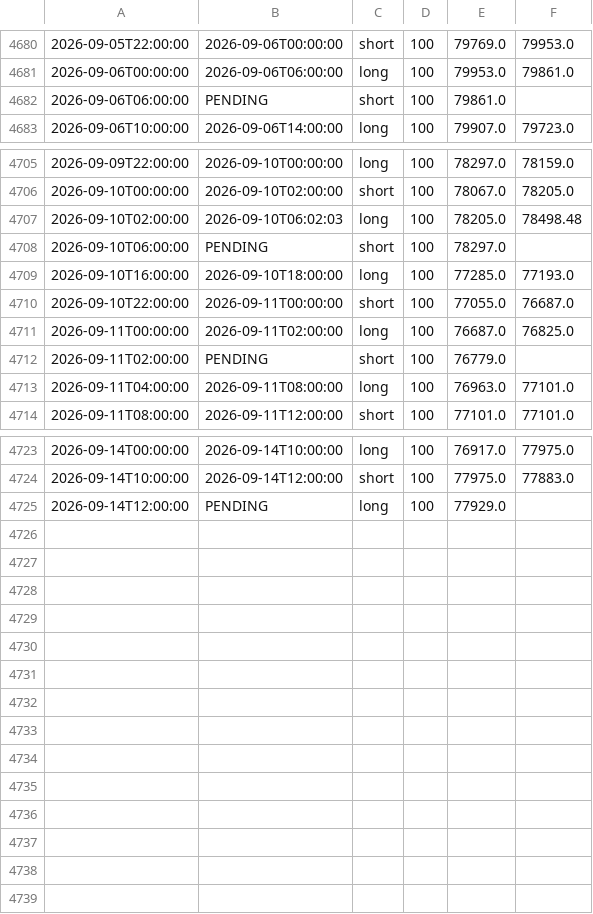
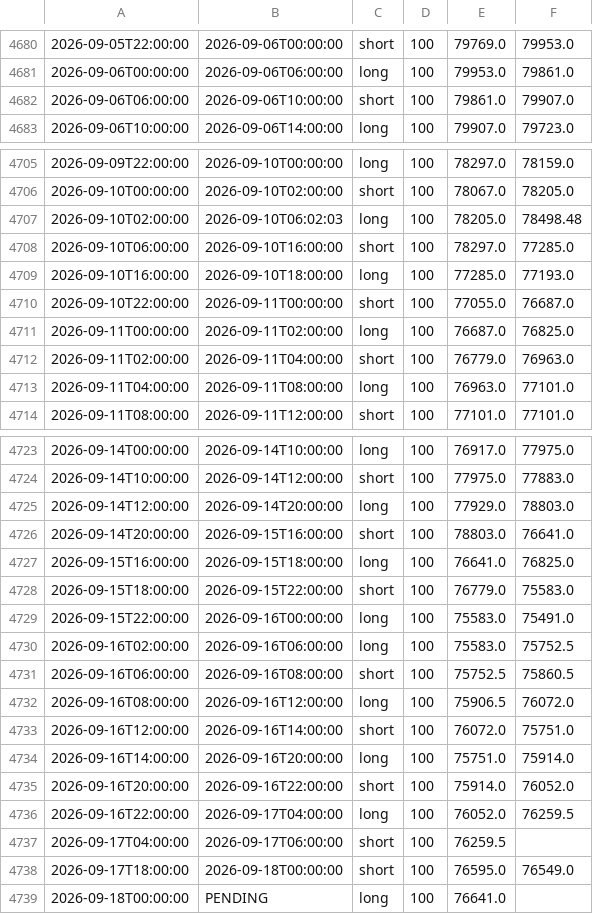
Before and after one commit to anildalabanjan933/crypto_tradingsystem, a CSV file: logs/signals_s4.csv, drawn as a sheet; only a part is shown, gaps mark what is left out.

Commit message:
Evidence sync: slippage data + execution scripts for Claude escalation report

```diff
--- a/logs/signals_s4.csv
+++ b/logs/signals_s4.csv
@@ -4681,3 +4681,3 @@
 2026-09-06T00:00:00,2026-09-06T06:00:00,long,100,79953.0,79861.0
-2026-09-06T06:00:00,PENDING,short,100,79861.0,
+2026-09-06T06:00:00,2026-09-06T10:00:00,short,100,79861.0,79907.0
 2026-09-06T10:00:00,2026-09-06T14:00:00,long,100,79907.0,79723.0
@@ -4707,3 +4707,3 @@
 2026-09-10T02:00:00,2026-09-10T06:02:03,long,100,78205.0,78498.48
-2026-09-10T06:00:00,PENDING,short,100,78297.0,
+2026-09-10T06:00:00,2026-09-10T16:00:00,short,100,78297.0,77285.0
 2026-09-10T16:00:00,2026-09-10T18:00:00,long,100,77285.0,77193.0
@@ -4711,3 +4711,3 @@
 2026-09-11T00:00:00,2026-09-11T02:00:00,long,100,76687.0,76825.0
-2026-09-11T02:00:00,PENDING,short,100,76779.0,
+2026-09-11T02:00:00,2026-09-11T04:00:00,short,100,76779.0,76963.0
 2026-09-11T04:00:00,2026-09-11T08:00:00,long,100,76963.0,77101.0
@@ -4724,2 +4724,16 @@
 2026-09-14T10:00:00,2026-09-14T12:00:00,short,100,77975.0,77883.0
-2026-09-14T12:00:00,PENDING,long,100,77929.0,
+2026-09-14T12:00:00,2026-09-14T20:00:00,long,100,77929.0,78803.0
+2026-09-14T20:00:00,2026-09-15T16:00:00,short,100,78803.0,76641.0
+2026-09-15T16:00:00,2026-09-15T18:00:00,long,100,76641.0,76825.0
+2026-09-15T18:00:00,2026-09-15T22:00:00,short,100,76779.0,75583.0
+2026-09-15T22:00:00,2026-09-16T00:00:00,long,100,75583.0,75491.0
+2026-09-16T02:00:00,2026-09-16T06:00:00,long,100,75583.0,75752.5
+2026-09-16T06:00:00,2026-09-16T08:00:00,short,100,75752.5,75860.5
+2026-09-16T08:00:00,2026-09-16T12:00:00,long,100,75906.5,76072.0
+2026-09-16T12:00:00,2026-09-16T14:00:00,short,100,76072.0,75751.0
+2026-09-16T14:00:00,2026-09-16T20:00:00,long,100,75751.0,75914.0
+2026-09-16T20:00:00,2026-09-16T22:00:00,short,100,75914.0,76052.0
+2026-09-16T22:00:00,2026-09-17T04:00:00,long,100,76052.0,76259.5
+2026-09-17T04:00:00,2026-09-17T06:00:00,short,100,76259.5,
+2026-09-17T18:00:00,2026-09-18T00:00:00,short,100,76595.0,76549.0
+2026-09-18T00:00:00,PENDING,long,100,76641.0,
```
Also changed, not shown: logs/fill_prices_s4.csv, logs/fill_prices_s4v2.csv, 1 other file.
